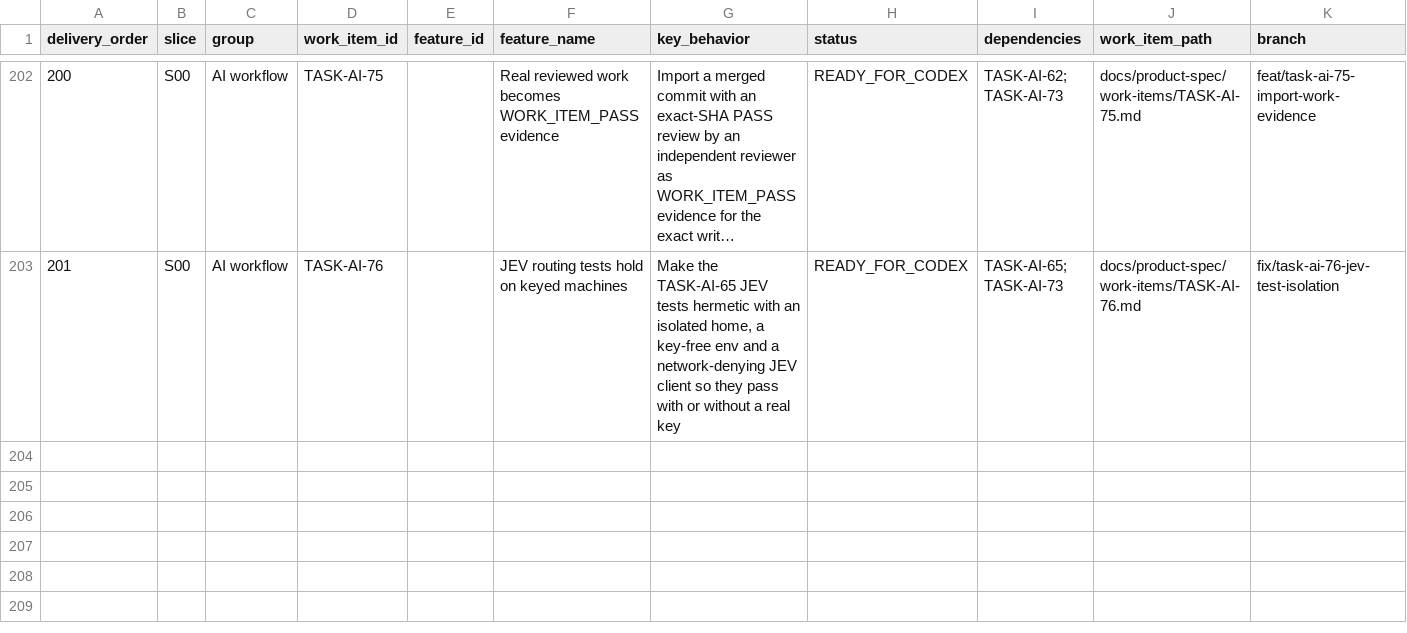
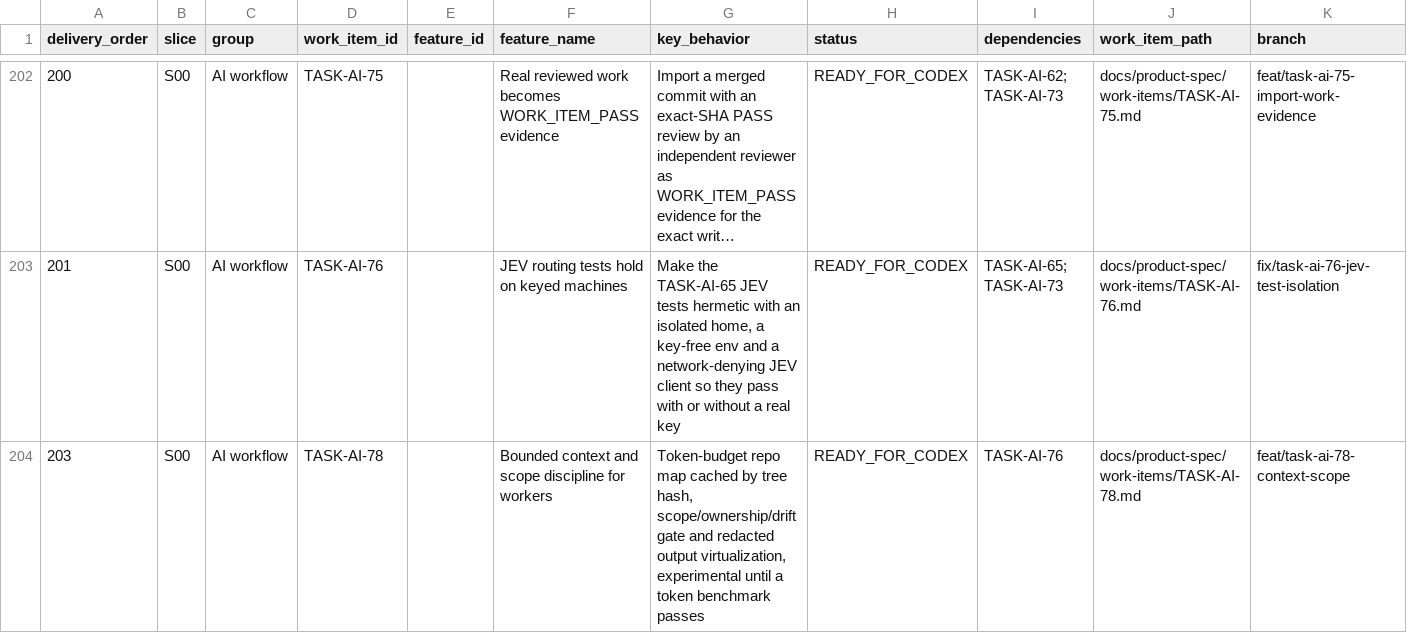
Before and after one commit to vinh05092001/shipde-platform, a CSV file: docs/product-spec/docs/10-ai-collaboration/FEATURE-DELIVERY-REGISTER.csv, drawn as a sheet; only a part is shown, gaps mark what is left out; long unchanged cells end in …; rows hold the shown columns only; the diff names each change by its address in the sheet, - before the commit and + after, or states it on an @@ line.

```diff
--- a/docs/product-spec/docs/10-ai-collaboration/FEATURE-DELIVERY-REGISTER.csv
+++ b/docs/product-spec/docs/10-ai-collaboration/FEATURE-DELIVERY-REGISTER.csv
+row 204: 203 | S00 | AI workflow | TASK-AI-78 |  | Bounded context and scope discipline for workers | Token-budget repo map cached by tree hash, scope/ownership/drift gate and redacted output virtualization, experimental until a token benchmark passes | READY_FOR_CODEX | TASK-AI-76 | docs/product-spec/work-items/TASK-AI-78.md | feat/task-ai-78-context-scope
```
Also changed, not shown: 6 other files.
